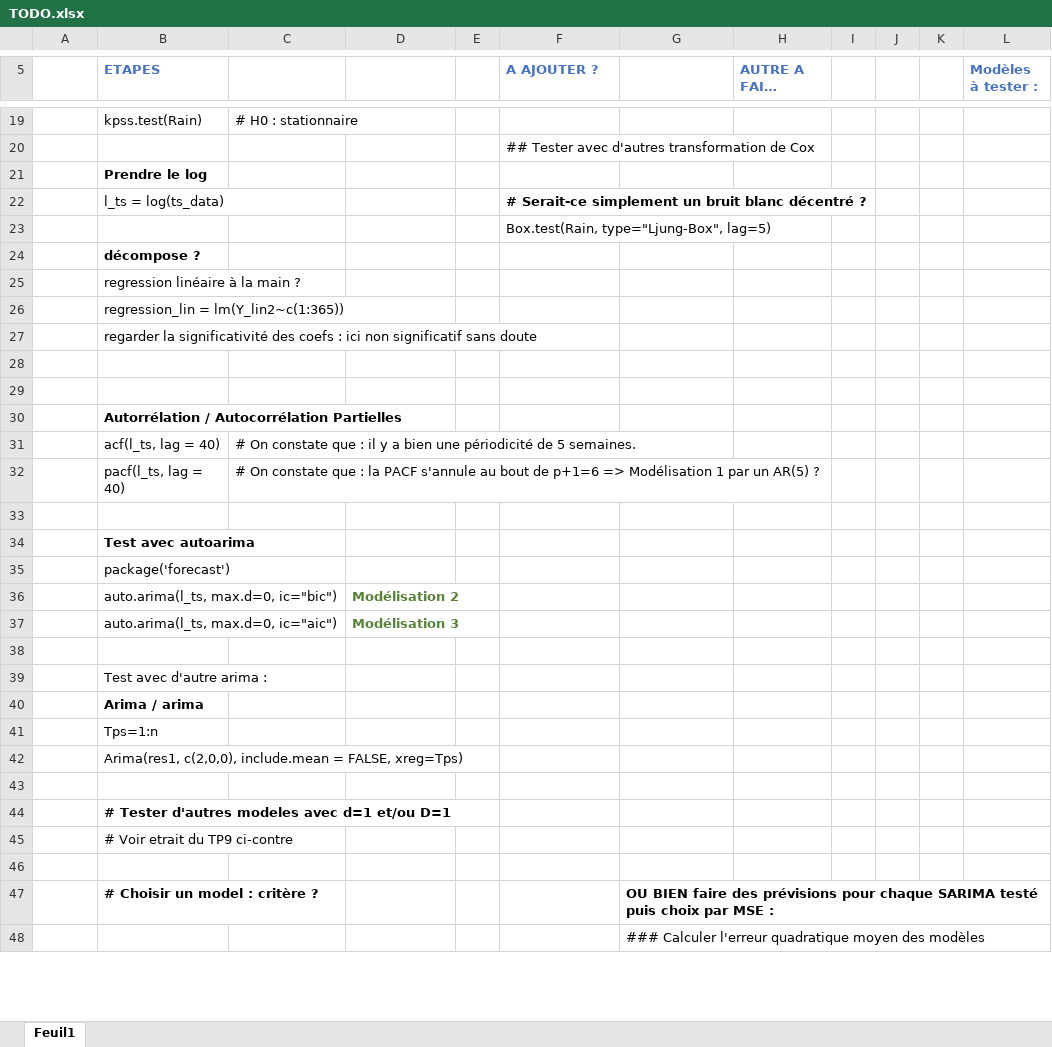
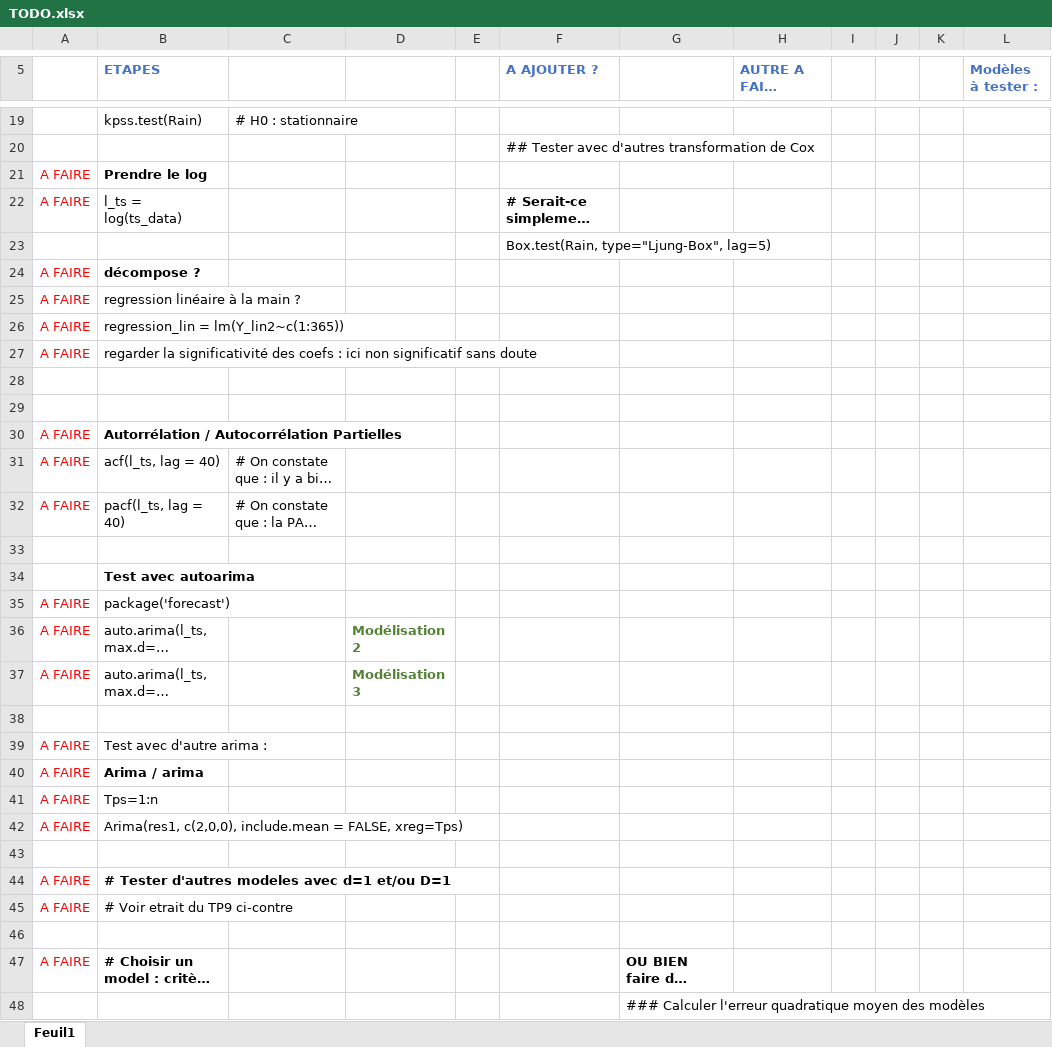
Before and after one commit to kjousselin/M2_serie_chrono, an Excel workbook: TODO.xlsx, sheet Feuil1, drawn as a sheet; only a part is shown, gaps mark what is left out; long unchanged cells end in …; values as stored, in another font and other column widths than the file's, no borders; the diff covers the shown part only; the diff names each change by its address in the sheet, - before the commit and + after, or states it on an @@ line.

```diff
--- a/TODO.xlsx (sheet Feuil1)
+++ b/TODO.xlsx (sheet Feuil1)
-A21:A22: (empty)
+A21:A22: A FAIRE
-A24:A27: (empty)
+A24:A27: A FAIRE
-A30:A32: (empty)
+A30:A32: A FAIRE
-A35:A37: (empty)
+A35:A37: A FAIRE
-A39:A42: (empty)
+A39:A42: A FAIRE
-A44:A45: (empty)
+A44:A45: A FAIRE
-A47: (empty)
+A47: A FAIRE
```
Also changed, not shown: 15 edited cells elsewhere in this sheet, 1 other file.
